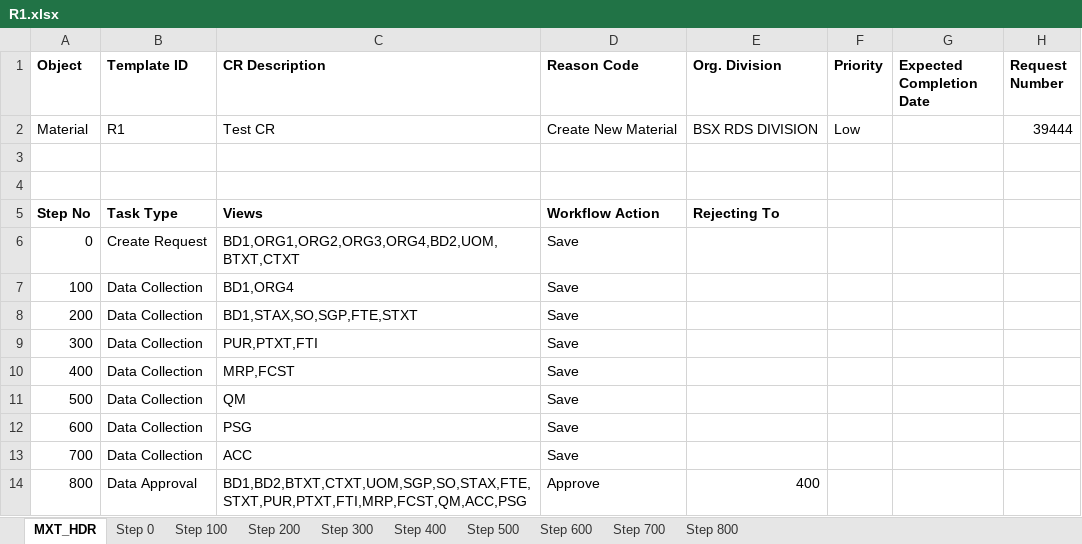
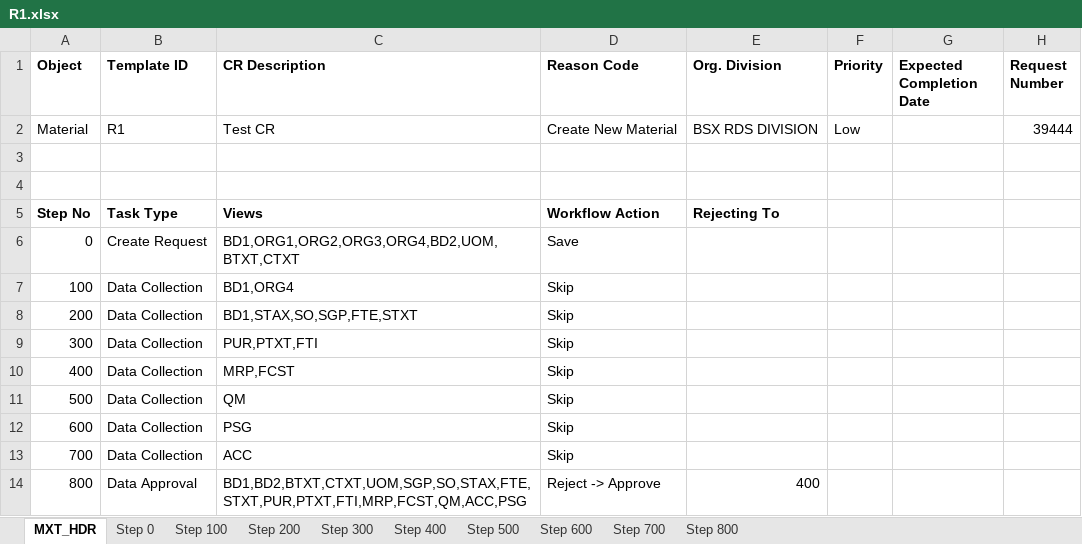
Before and after one commit to Maextro-Bsx/Maextro_Test_Agent_Releases, an Excel workbook: uploads/DEV/R1.xlsx, sheet MXT_HDR, drawn as a sheet; values as stored, in another font and other column widths than the file's, no borders; the diff names each change by its address in the sheet, - before the commit and + after, or states it on an @@ line.

```diff
--- a/uploads/DEV/R1.xlsx (sheet MXT_HDR)
+++ b/uploads/DEV/R1.xlsx (sheet MXT_HDR)
-D7:D13 (Reason Code): Save
+D7:D13 (Reason Code): Skip
-D14 (Reason Code): Approve
+D14 (Reason Code): Reject -> Approve
```
Also changed, not shown: sheet Step 0, 15 other files.
